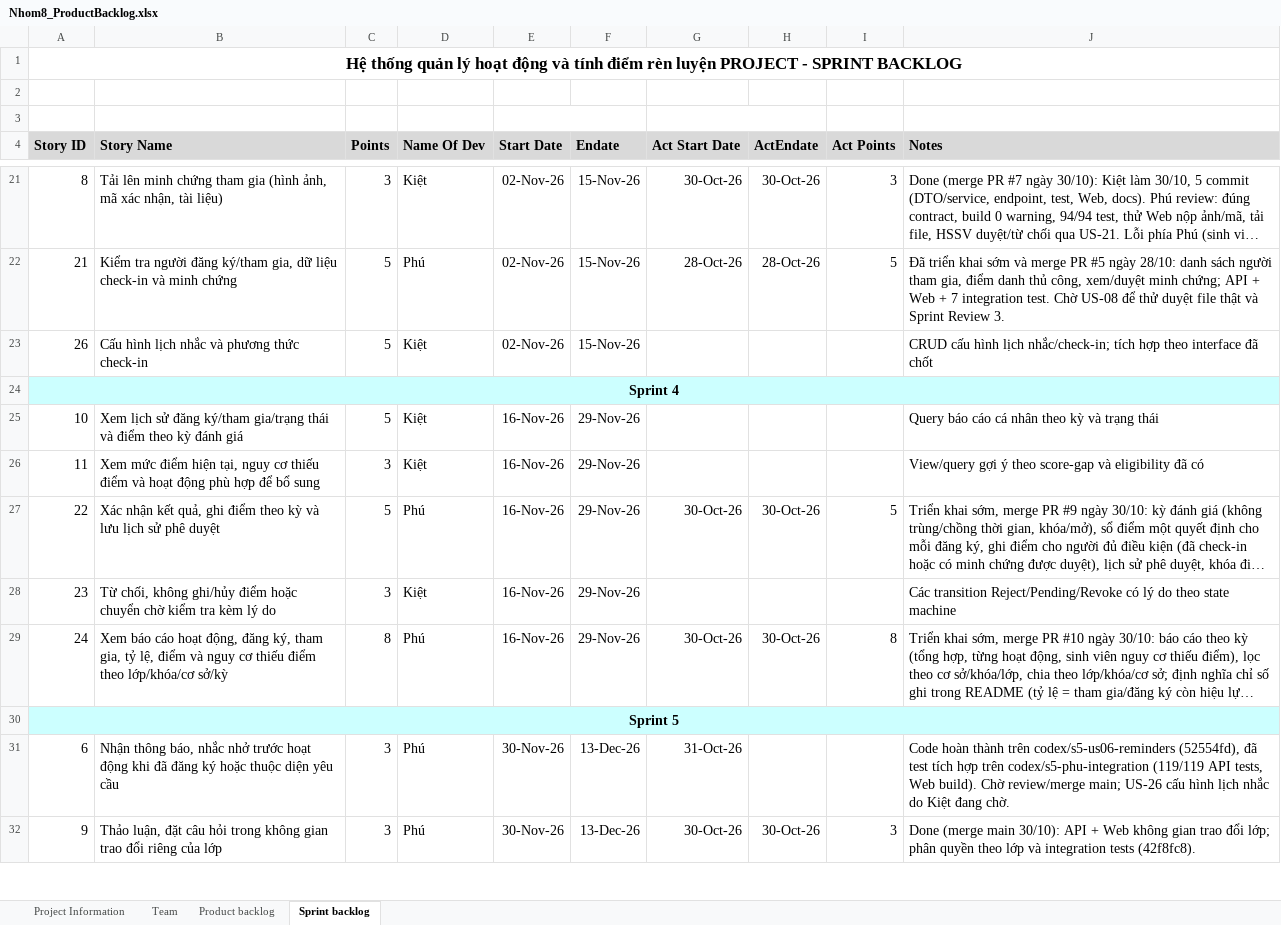
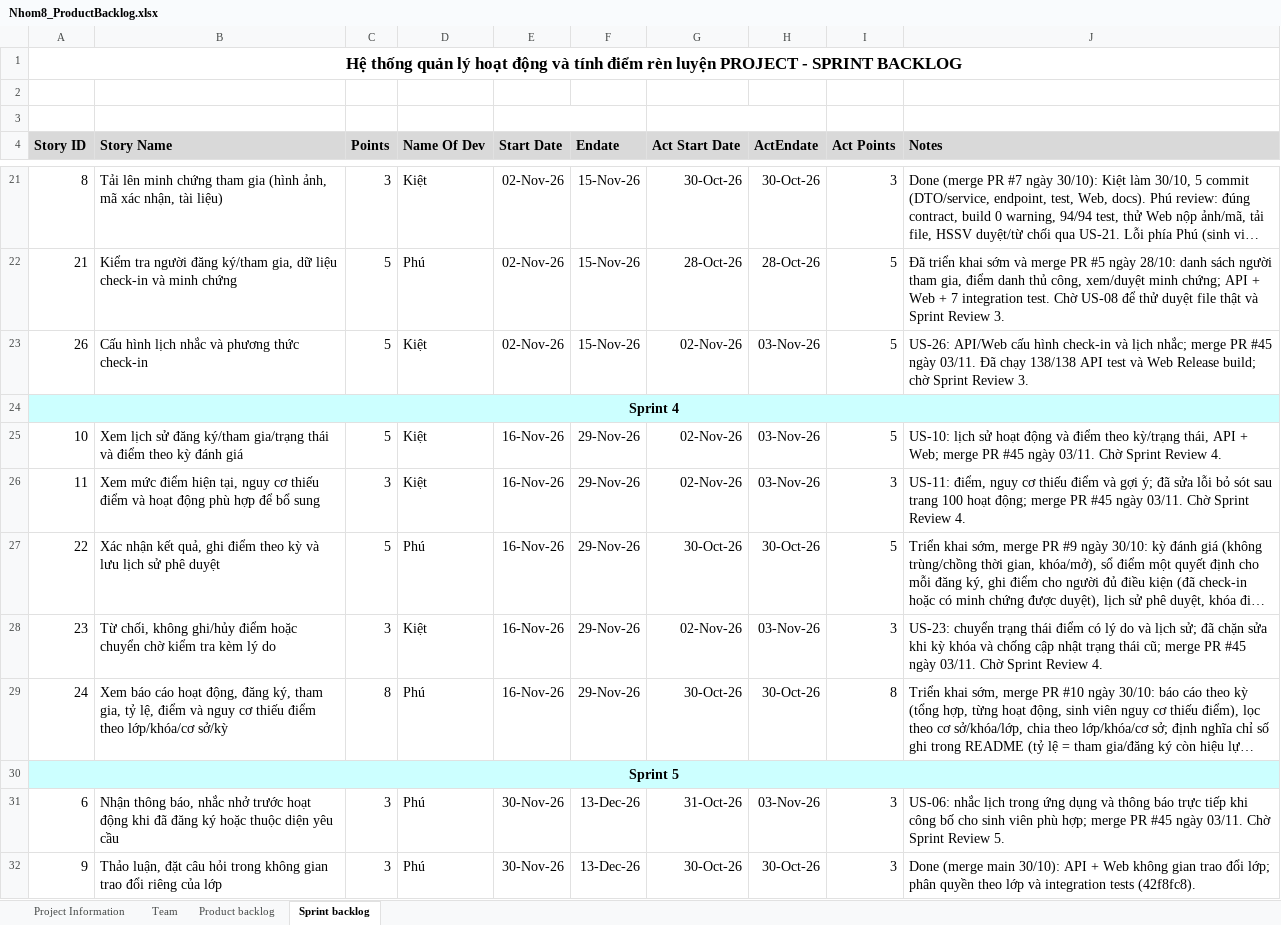
Before and after one commit to BondPhuPhamzZ/Nhom8_HeThongQuanLyHoatDongTinhDRL, an Excel workbook: Nhom8_ProductBacklog.xlsx, sheet Sprint backlog, drawn as a sheet; only a part is shown, gaps mark what is left out; long unchanged cells end in …; values as stored, in another font and other column widths than the file's, no borders; the diff covers the shown part only; the diff names each change by its address in the sheet, - before the commit and + after, or states it on an @@ line.

Commit message:
docs(backlog): record reviewed Sprint 3–6 integration status

```diff
--- a/Nhom8_ProductBacklog.xlsx (sheet Sprint backlog)
+++ b/Nhom8_ProductBacklog.xlsx (sheet Sprint backlog)
-G23 (Act Start Date): (empty)
+G23 (Act Start Date): 02-Nov-26
-H23 (ActEndate): (empty)
+H23 (ActEndate): 03-Nov-26
-I23 (Act Points): (empty)
+I23 (Act Points): 5
-J23 (Notes): CRUD cấu hình lịch nhắc/check-in; tích hợp theo interface đã chốt
+J23 (Notes): US-26: API/Web cấu hình check-in và lịch nhắc; merge PR #45 ngày 03/11. Đã chạy 138/138 API test và Web Release build; chờ Sprint Review 3.
-G25:G26 (Act Start Date): (empty)
+G25:G26 (Act Start Date): 02-Nov-26
-H25:H26 (ActEndate): (empty)
+H25:H26 (ActEndate): 03-Nov-26
-I25 (Act Points): (empty)
+I25 (Act Points): 5
-J25 (Notes): Query báo cáo cá nhân theo kỳ và trạng thái
+J25 (Notes): US-10: lịch sử hoạt động và điểm theo kỳ/trạng thái, API + Web; merge PR #45 ngày 03/11. Chờ Sprint Review 4.
-I26 (Act Points): (empty)
+I26 (Act Points): 3
-J26 (Notes): View/query gợi ý theo score-gap và eligibility đã có
+J26 (Notes): US-11: điểm, nguy cơ thiếu điểm và gợi ý; đã sửa lỗi bỏ sót sau trang 100 hoạt động; merge PR #45 ngày 03/11. Chờ Sprint Review 4.
-G28 (Act Start Date): (empty)
+G28 (Act Start Date): 02-Nov-26
-H28 (ActEndate): (empty)
+H28 (ActEndate): 03-Nov-26
-I28 (Act Points): (empty)
+I28 (Act Points): 3
-J28 (Notes): Các transition Reject/Pending/Revoke có lý do theo state machine
+J28 (Notes): US-23: chuyển trạng thái điểm có lý do và lịch sử; đã chặn sửa khi kỳ khóa và chống cập nhật trạng thái cũ; merge PR #45 ngày 03/11. Chờ Sprint Review 4.
-H31 (ActEndate): (empty)
+H31 (ActEndate): 03-Nov-26
-I31 (Act Points): (empty)
+I31 (Act Points): 3
-J31 (Notes): Code hoàn thành trên codex/s5-us06-reminders (52554fd), đã test tích hợp trên codex/s5-phu-integration (119/119 API tests, Web build). Chờ review/merge main; US-26 cấu hình lịch nhắc do Kiệt đang chờ.
+J31 (Notes): US-06: nhắc lịch trong ứng dụng và thông báo trực tiếp khi công bố cho sinh viên phù hợp; merge PR #45 ngày 03/11. Chờ Sprint Review 5.
```
Also changed, not shown: 23 edited cells elsewhere in this sheet.
